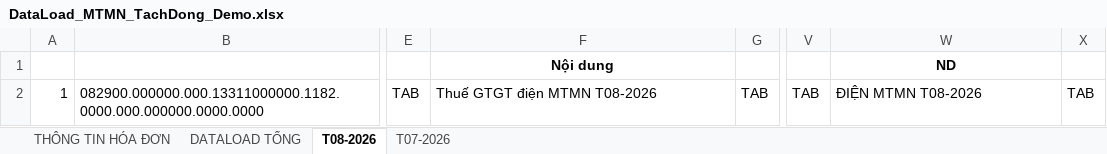
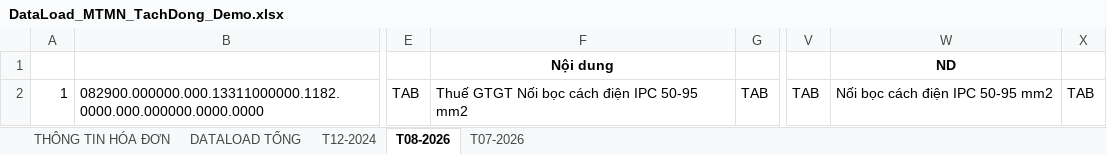
Before and after one commit to tuanhoangminhxx812-arch/DATA_HOADON, an Excel workbook: DataLoad_MTMN_TachDong_Demo.xlsx, sheet T08-2026, drawn as a sheet; only a part is shown, gaps mark what is left out; values as stored, in another font and other column widths than the file's, no borders; the diff names each change by its address in the sheet, - before the commit and + after, or states it on an @@ line.

```diff
--- a/DataLoad_MTMN_TachDong_Demo.xlsx (sheet T08-2026)
+++ b/DataLoad_MTMN_TachDong_Demo.xlsx (sheet T08-2026)
+sheet tab: T12-2024
-F2: Thuế GTGT điện MTMN T08-2026
+F2: Thuế GTGT Nối bọc cách điện IPC 50-95 mm2
-W2: ĐIỆN MTMN T08-2026
+W2: Nối bọc cách điện IPC 50-95 mm2
```
Also changed, not shown: sheet THÔNG TIN HÓA ĐƠN, sheet DATALOAD TỔNG, sheet T07-2026, 3 other files.
